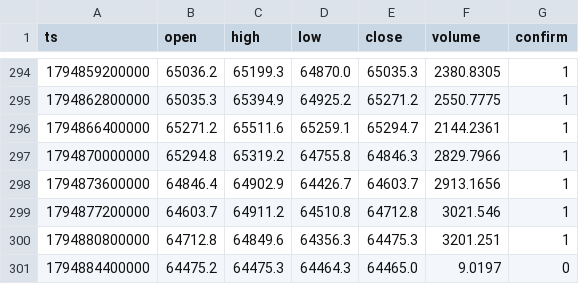
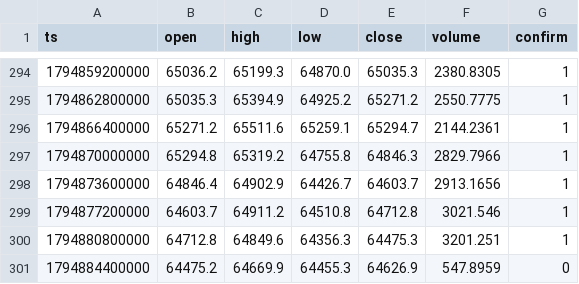
Before and after one commit to nguynquangdng12-sys/btc-data, a CSV file: data/btc_1h.csv, drawn as a sheet; only a part is shown, gaps mark what is left out.

```diff
--- a/data/btc_1h.csv
+++ b/data/btc_1h.csv
@@ -300,2 +300,2 @@ ts,open,high,low,close,volume,confirm
 1794880800000,64712.8,64849.6,64356.3,64475.3,3201.251,1
-1794884400000,64475.2,64475.3,64464.3,64465.0,9.0197,0
+1794884400000,64475.2,64669.9,64455.3,64626.9,547.8959,0
```
Also changed, not shown: data/btc_15m.csv, data/btc_1d.csv, 3 other files.
